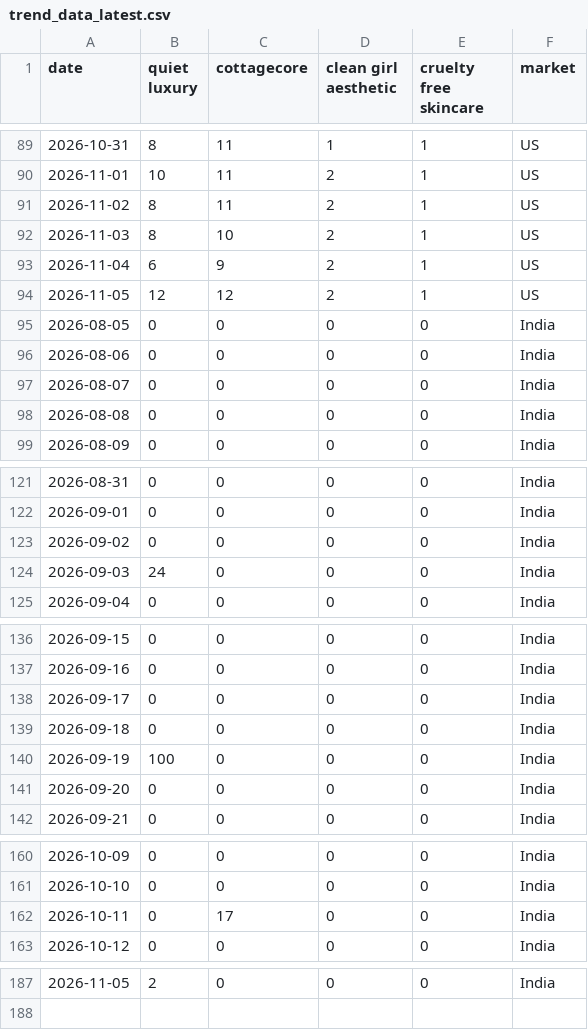
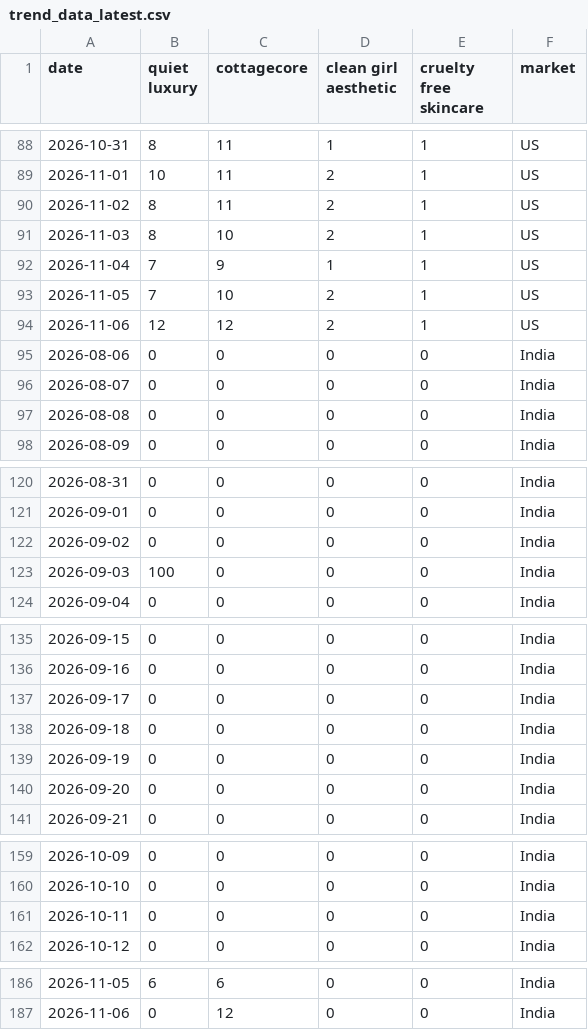
Before and after one commit to KhushiC04/fashion-trend-radar, a CSV file: trend_data_latest.csv, drawn as a sheet; only a part is shown, gaps mark what is left out; the diff covers the shown part only.

```diff
--- a/trend_data_latest.csv
+++ b/trend_data_latest.csv
@@ -92,5 +91,5 @@ date,quiet luxury,cottagecore,clean girl aesthetic,cruelty free skincare,market
 2026-11-03,8,10,2,1,US
-2026-11-04,6,9,2,1,US
-2026-11-05,12,12,2,1,US
-2026-08-05,0,0,0,0,India
+2026-11-04,7,9,1,1,US
+2026-11-05,7,10,2,1,US
+2026-11-06,12,12,2,1,US
 2026-08-06,0,0,0,0,India
@@ -123,3 +122,3 @@ date,quiet luxury,cottagecore,clean girl aesthetic,cruelty free skincare,market
 2026-09-02,0,0,0,0,India
-2026-09-03,24,0,0,0,India
+2026-09-03,100,0,0,0,India
 2026-09-04,0,0,0,0,India
@@ -139,3 +138,3 @@ date,quiet luxury,cottagecore,clean girl aesthetic,cruelty free skincare,market
 2026-09-18,0,0,0,0,India
-2026-09-19,100,0,0,0,India
+2026-09-19,0,0,0,0,India
 2026-09-20,0,0,0,0,India
@@ -161,3 +160,3 @@ date,quiet luxury,cottagecore,clean girl aesthetic,cruelty free skincare,market
 2026-10-10,0,0,0,0,India
-2026-10-11,0,17,0,0,India
+2026-10-11,0,0,0,0,India
 2026-10-12,0,0,0,0,India
@@ -187 +186,2 @@ date,quiet luxury,cottagecore,clean girl aesthetic,cruelty free skincare,market
-2026-11-05,2,0,0,0,India
+2026-11-05,6,6,0,0,India
+2026-11-06,0,12,0,0,India
```
Also changed, not shown: 1 removed row and 166 edited cells elsewhere in this file.
